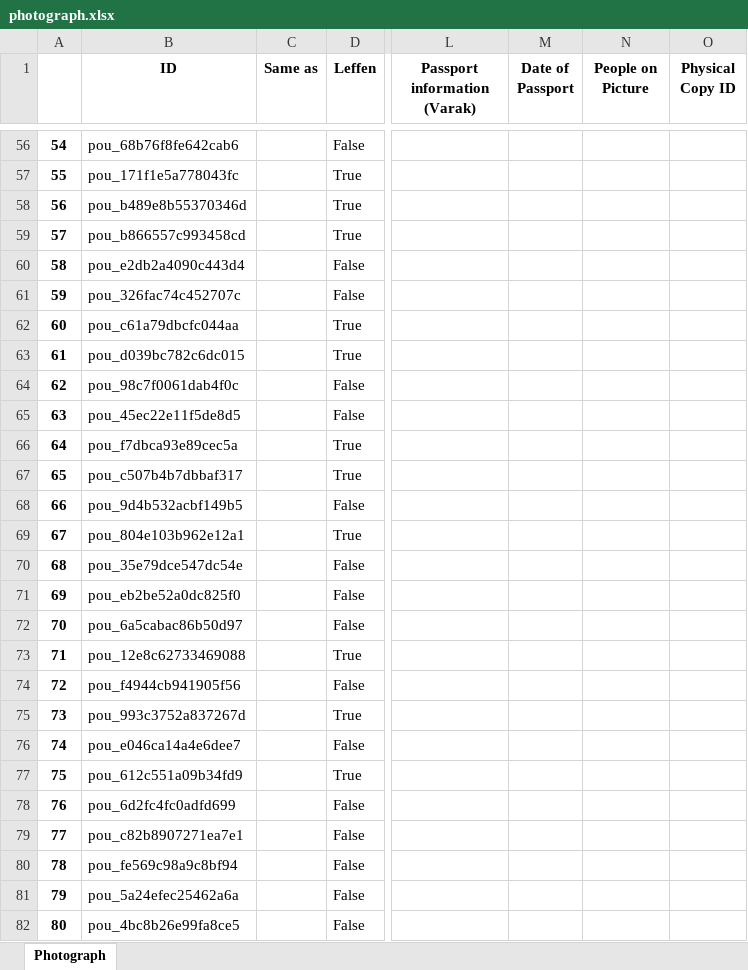
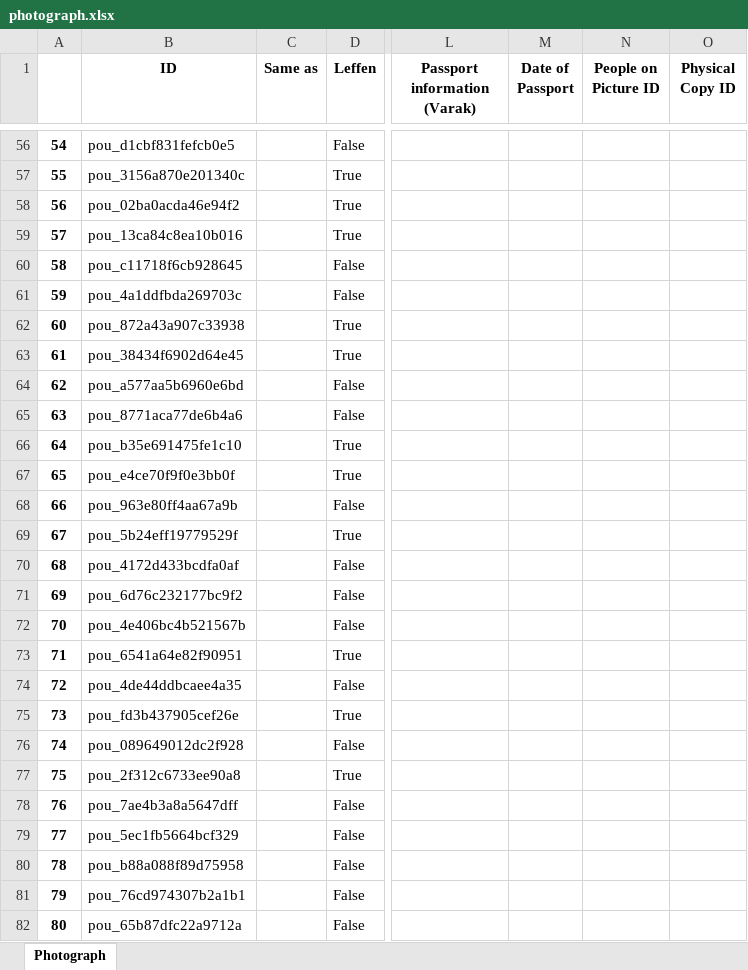
Before and after one commit to dhlab-basel/0827-pou-scripts, an Excel workbook: 04_output_data/photograph.xlsx, sheet Photograph, drawn as a sheet; only a part is shown, gaps mark what is left out; values as stored, in another font and other column widths than the file's, no borders; the diff covers the shown part only; the diff names each change by its address in the sheet, - before the commit and + after, or states it on an @@ line.

```diff
--- a/04_output_data/photograph.xlsx (sheet Photograph)
+++ b/04_output_data/photograph.xlsx (sheet Photograph)
-N1: People on Picture
+N1: People on Picture ID
-B56 (ID): pou_68b76f8fe642cab6
+B56 (ID): pou_d1cbf831fefcb0e5
-B57 (ID): pou_171f1e5a778043fc
+B57 (ID): pou_3156a870e201340c
-B58 (ID): pou_b489e8b55370346d
+B58 (ID): pou_02ba0acda46e94f2
-B59 (ID): pou_b866557c993458cd
+B59 (ID): pou_13ca84c8ea10b016
-B60 (ID): pou_e2db2a4090c443d4
+B60 (ID): pou_c11718f6cb928645
-B61 (ID): pou_326fac74c452707c
+B61 (ID): pou_4a1ddfbda269703c
-B62 (ID): pou_c61a79dbcfc044aa
+B62 (ID): pou_872a43a907c33938
-B63 (ID): pou_d039bc782c6dc015
+B63 (ID): pou_38434f6902d64e45
-B64 (ID): pou_98c7f0061dab4f0c
+B64 (ID): pou_a577aa5b6960e6bd
-B65 (ID): pou_45ec22e11f5de8d5
+B65 (ID): pou_8771aca77de6b4a6
-B66 (ID): pou_f7dbca93e89cec5a
+B66 (ID): pou_b35e691475fe1c10
-B67 (ID): pou_c507b4b7dbbaf317
+B67 (ID): pou_e4ce70f9f0e3bb0f
-B68 (ID): pou_9d4b532acbf149b5
+B68 (ID): pou_963e80ff4aa67a9b
-B69 (ID): pou_804e103b962e12a1
+B69 (ID): pou_5b24eff19779529f
-B70 (ID): pou_35e79dce547dc54e
+B70 (ID): pou_4172d433bcdfa0af
-B71 (ID): pou_eb2be52a0dc825f0
+B71 (ID): pou_6d76c232177bc9f2
-B72 (ID): pou_6a5cabac86b50d97
+B72 (ID): pou_4e406bc4b521567b
-B73 (ID): pou_12e8c62733469088
+B73 (ID): pou_6541a64e82f90951
-B74 (ID): pou_f4944cb941905f56
+B74 (ID): pou_4de44ddbcaee4a35
-B75 (ID): pou_993c3752a837267d
+B75 (ID): pou_fd3b437905cef26e
-B76 (ID): pou_e046ca14a4e6dee7
+B76 (ID): pou_089649012dc2f928
-B77 (ID): pou_612c551a09b34fd9
+B77 (ID): pou_2f312c6733ee90a8
-B78 (ID): pou_6d2fc4fc0adfd699
+B78 (ID): pou_7ae4b3a8a5647dff
-B79 (ID): pou_c82b8907271ea7e1
+B79 (ID): pou_5ec1fb5664bcf329
-B80 (ID): pou_fe569c98a9c8bf94
+B80 (ID): pou_b88a088f89d75958
-B81 (ID): pou_5a24efec25462a6a
+B81 (ID): pou_76cd974307b2a1b1
-B82 (ID): pou_4bc8b26e99fa8ce5
+B82 (ID): pou_65b87dfc22a9712a
```
Also changed, not shown: 1909 edited cells elsewhere in this sheet, 04_output_data/cover_letter.xlsx, 04_output_data/folder.xlsx, 3 other files.
